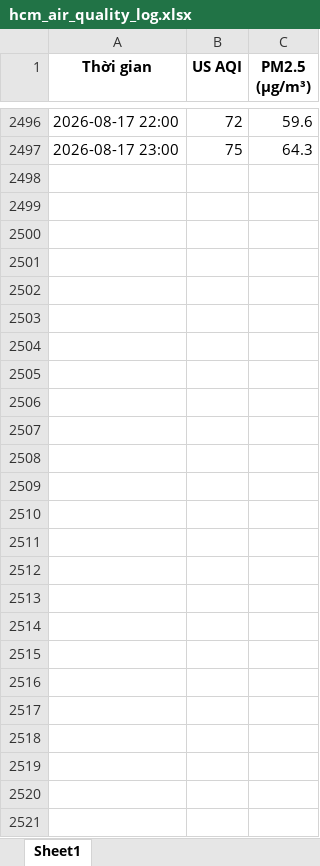
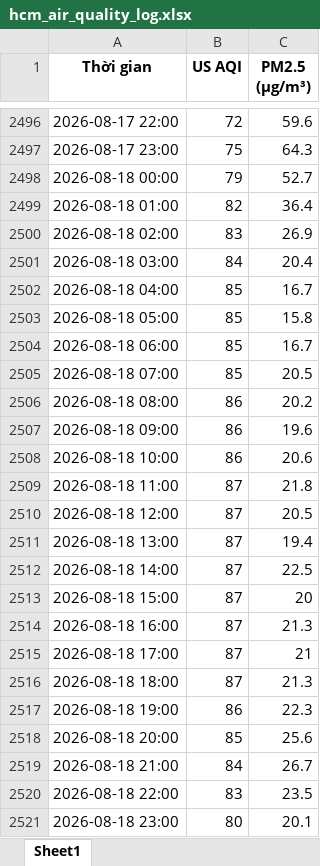
Before and after one commit to BetterCallJw/hcm-air-quality-tracker, an Excel workbook: hcm_air_quality_log.xlsx, sheet Sheet1, drawn as a sheet; only a part is shown, gaps mark what is left out; values as stored, in another font and other column widths than the file's, no borders; the diff names each change by its address in the sheet, - before the commit and + after, or states it on an @@ line.

```diff
--- a/hcm_air_quality_log.xlsx (sheet Sheet1)
+++ b/hcm_air_quality_log.xlsx (sheet Sheet1)
+row 2498: 2026-08-18 00:00 | 79 | 52.7
+row 2499: 2026-08-18 01:00 | 82 | 36.4
+row 2500: 2026-08-18 02:00 | 83 | 26.9
+row 2501: 2026-08-18 03:00 | 84 | 20.4
+row 2502: 2026-08-18 04:00 | 85 | 16.7
+row 2503: 2026-08-18 05:00 | 85 | 15.8
+row 2504: 2026-08-18 06:00 | 85 | 16.7
+row 2505: 2026-08-18 07:00 | 85 | 20.5
+row 2506: 2026-08-18 08:00 | 86 | 20.2
+row 2507: 2026-08-18 09:00 | 86 | 19.6
+row 2508: 2026-08-18 10:00 | 86 | 20.6
+row 2509: 2026-08-18 11:00 | 87 | 21.8
+row 2510: 2026-08-18 12:00 | 87 | 20.5
+row 2511: 2026-08-18 13:00 | 87 | 19.4
+row 2512: 2026-08-18 14:00 | 87 | 22.5
+row 2513: 2026-08-18 15:00 | 87 | 20
+row 2514: 2026-08-18 16:00 | 87 | 21.3
+row 2515: 2026-08-18 17:00 | 87 | 21
+row 2516: 2026-08-18 18:00 | 87 | 21.3
+row 2517: 2026-08-18 19:00 | 86 | 22.3
+row 2518: 2026-08-18 20:00 | 85 | 25.6
+row 2519: 2026-08-18 21:00 | 84 | 26.7
+row 2520: 2026-08-18 22:00 | 83 | 23.5
+row 2521: 2026-08-18 23:00 | 80 | 20.1
```
